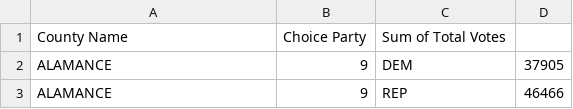
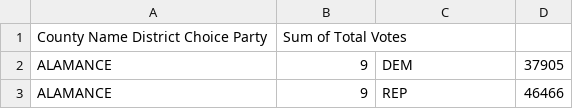
Before and after one commit to sbro24/p1-projekt, a CSV file: src/data_formaters/north_carolina/us_house_north_carolina_results_2024.csv, drawn as a sheet; only a part is shown; removed rows and columns are numbered as before the commit, all else as after; the diff names each change by its address in the sheet, - before the commit and + after, or states it on an @@ line.

```diff
--- a/src/data_formaters/north_carolina/us_house_north_carolina_results_2024.csv
+++ b/src/data_formaters/north_carolina/us_house_north_carolina_results_2024.csv
-row 1: County Name | Choice Party | Sum of Total Votes
+row 1: County Name District Choice Party | Sum of Total Votes
```
Also changed, not shown: 6 other files.
